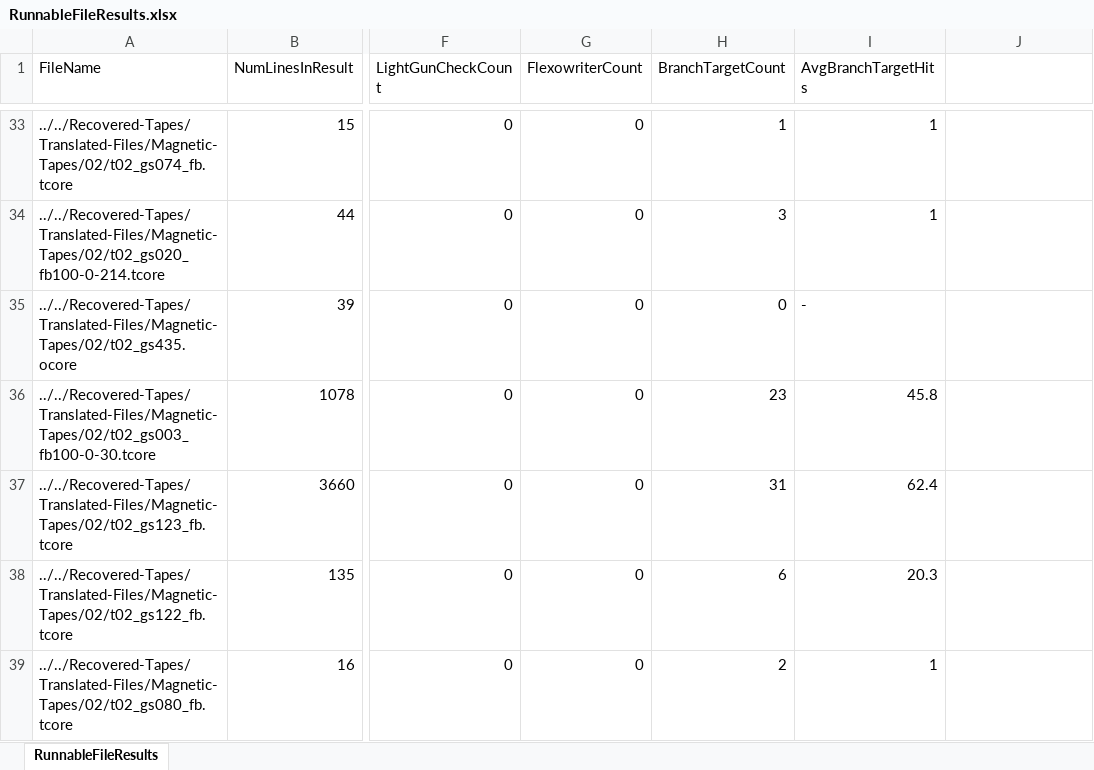
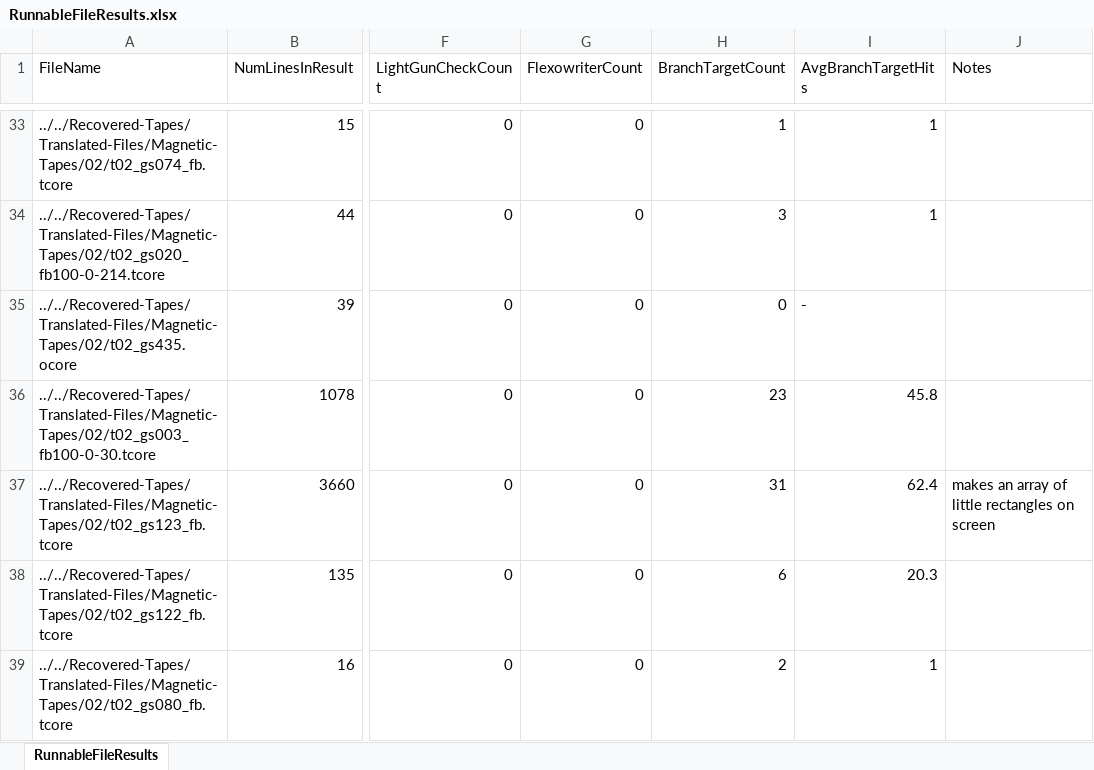
Before and after one commit to gfedorkow/Whirlwind-Instruction-Simulator, an Excel workbook: BW-Dev/CharacterizeRunnables/RunnableFileResults.xlsx, sheet RunnableFileResults, drawn as a sheet; only a part is shown, gaps mark what is left out; values as stored, in another font and other column widths than the file's, no borders; the diff covers the shown part only; the diff names each change by its address in the sheet, - before the commit and + after, or states it on an @@ line.

Commit message:
added notes to .xlsx file

```diff
--- a/BW-Dev/CharacterizeRunnables/RunnableFileResults.xlsx (sheet RunnableFileResults)
+++ b/BW-Dev/CharacterizeRunnables/RunnableFileResults.xlsx (sheet RunnableFileResults)
-J1: (empty)
+J1: Notes
-J37 (Notes): (empty)
+J37 (Notes): makes an array of little rectangles on screen
```
Also changed, not shown: 26 edited cells elsewhere in this sheet.
